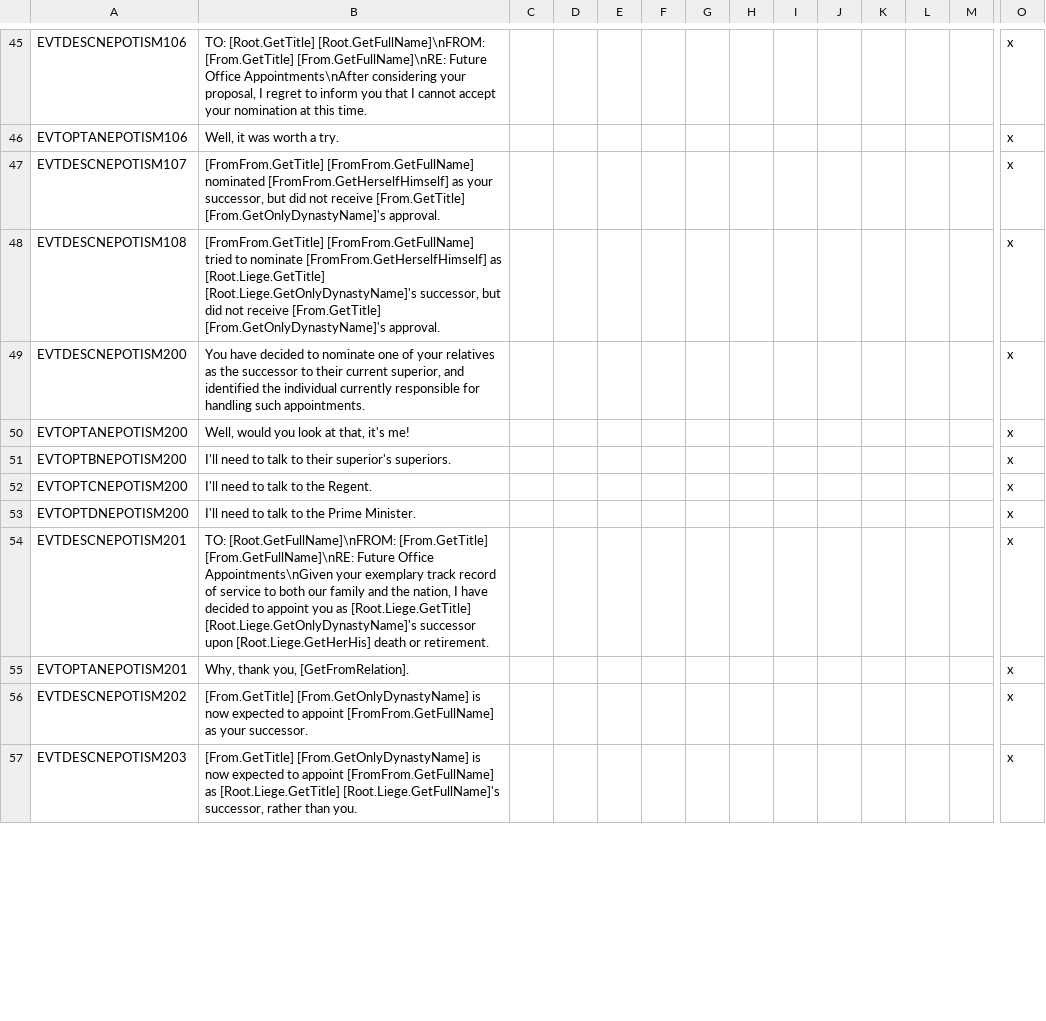
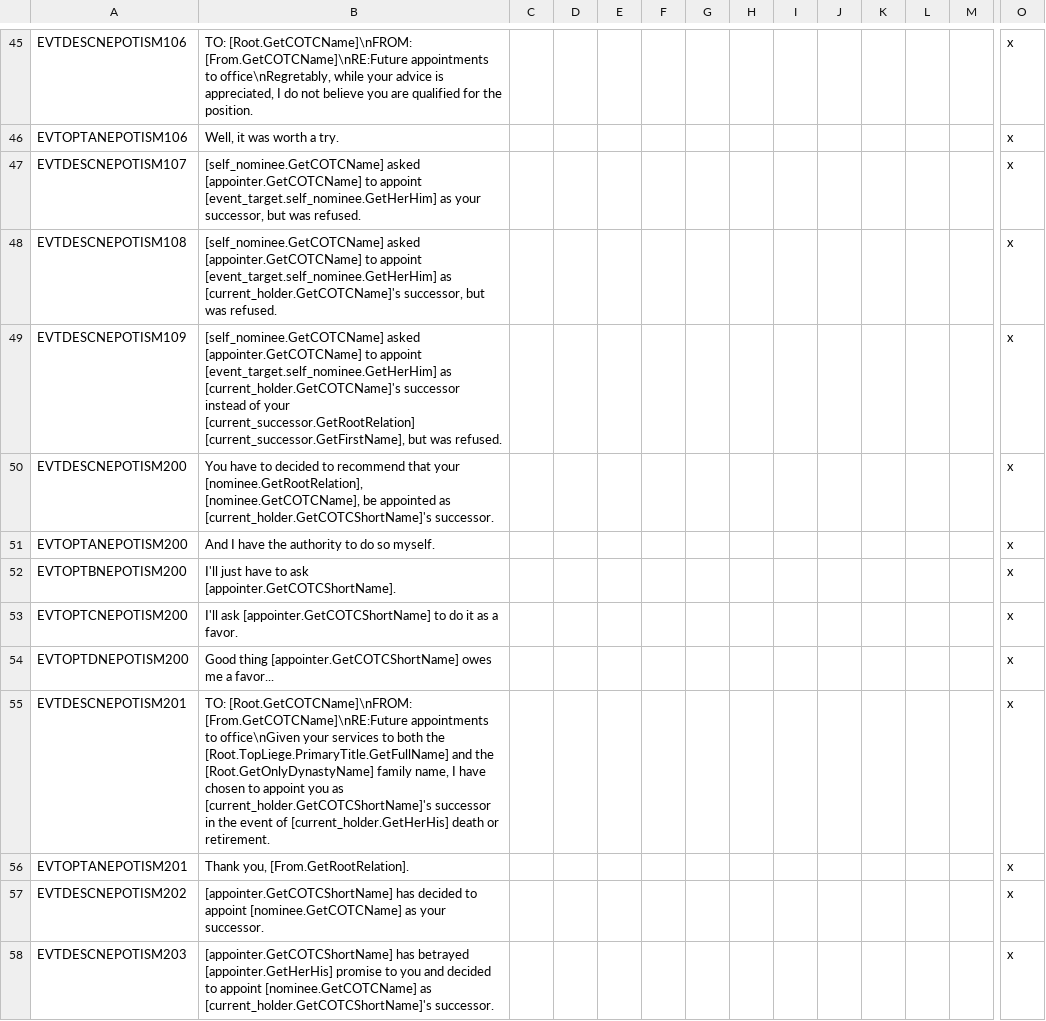
Before and after one commit to TheJayC/Crisis-of-the-Confederation, a CSV file: Crisis of The Confederation/localisation/crisis_nepotism.csv, drawn as a sheet; only a part is shown, gaps mark what is left out; addresses are those after the commit; rows hold the shown columns only; the diff covers the shown part only; the diff names each change by its address in the sheet, - before the commit and + after, or states it on an @@ line.

Commit message:
Restored the old appointment system. Added some customizable localization to provide context-appropriate names for characters. Fixed minor bugs in common/landed_titles/titular.txt and history/characters/strugatsky.txt

```diff
--- a/Crisis of The Confederation/localisation/crisis_nepotism.csv
+++ b/Crisis of The Confederation/localisation/crisis_nepotism.csv
-B45: TO: [Root.GetTitle] [Root.GetFullName]\nFROM: [From.GetTitle] [From.GetFullName]\nRE: Future Office Appointments\nAfter considering your proposal, I regret to inform you that I cannot accept your nomination at this time.
+B45: TO: [Root.GetCOTCName]\nFROM: [From.GetCOTCName]\nRE:Future appointments to office\nRegretably, while your advice is appreciated, I do not believe you are qualified for the position.
-B47: [FromFrom.GetTitle] [FromFrom.GetFullName] nominated [FromFrom.GetHerselfHimself] as your successor, but did not receive [From.GetTitle] [From.GetOnlyDynastyName]'s approval.
+B47: [self_nominee.GetCOTCName] asked [appointer.GetCOTCName] to appoint [event_target.self_nominee.GetHerHim] as your successor, but was refused.
-B48: [FromFrom.GetTitle] [FromFrom.GetFullName] tried to nominate [FromFrom.GetHerselfHimself] as [Root.Liege.GetTitle] [Root.Liege.GetOnlyDynastyName]'s successor, but did not receive [From.GetTitle] [From.GetOnlyDynastyName]'s approval.
+B48: [self_nominee.GetCOTCName] asked [appointer.GetCOTCName] to appoint [event_target.self_nominee.GetHerHim] as [current_holder.GetCOTCName]'s successor, but was refused.
+row 49: EVTDESCNEPOTISM109 | [self_nominee.GetCOTCName] asked [appointer.GetCOTCName] to appoint [event_target.self_nominee.GetHerHim] as [current_holder.GetCOTCName]'s successor instead of your [current_successor.GetRootRelation] [current_successor.GetFirstName], but was refused. |  |  |  |  |  |  |  |  |  |  |  | x
-B50: You have decided to nominate one of your relatives as the successor to their current superior, and identified the individual currently responsible for handling such appointments.
+B50: You have to decided to recommend that your [nominee.GetRootRelation], [nominee.GetCOTCName], be appointed as [current_holder.GetCOTCShortName]'s successor.
-B51: Well, would you look at that, it's me!
+B51: And I have the authority to do so myself.
-B52: I'll need to talk to their superior's superiors.
+B52: I'll just have to ask [appointer.GetCOTCShortName].
-B53: I'll need to talk to the Regent.
+B53: I'll ask [appointer.GetCOTCShortName] to do it as a favor.
-B54: I'll need to talk to the Prime Minister.
+B54: Good thing [appointer.GetCOTCShortName] owes me a favor...
-B55: TO: [Root.GetFullName]\nFROM: [From.GetTitle] [From.GetFullName]\nRE: Future Office Appointments\nGiven your exemplary track record of service to both our family and the nation, I have decided to appoint you as [Root.Liege.GetTitle] [Root.Liege.GetOnlyDynastyName]'s successor upon [Root.Liege.GetHerHis] death or…
+B55: TO: [Root.GetCOTCName]\nFROM: [From.GetCOTCName]\nRE:Future appointments to office\nGiven your services to both the [Root.TopLiege.PrimaryTitle.GetFullName] and the [Root.GetOnlyDynastyName] family name, I have chosen to appoint you as [current_holder.GetCOTCShortName]'s successor in the event of [current_holder.GetHerHis] death or…
-B56: Why, thank you, [GetFromRelation].
+B56: Thank you, [From.GetRootRelation].
-B57: [From.GetTitle] [From.GetOnlyDynastyName] is now expected to appoint [FromFrom.GetFullName] as your…
+B57: [appointer.GetCOTCShortName] has decided to appoint [nominee.GetCOTCName] as your…
-B58: [From.GetTitle] [From.GetOnlyDynastyName] is now expected to appoint [FromFrom.GetFullName] as [Root.Liege.GetTitle] [Root.Liege.GetFullName]'s successor, rather than you.
+B58: [appointer.GetCOTCShortName] has betrayed [appointer.GetHerHis] promise to you and decided to appoint [nominee.GetCOTCName] as [current_holder.GetCOTCShortName]'s successor.
```
Also changed, not shown: 15 added rows, 4 removed rows and 34 edited cells elsewhere in this file, 6 other files.
